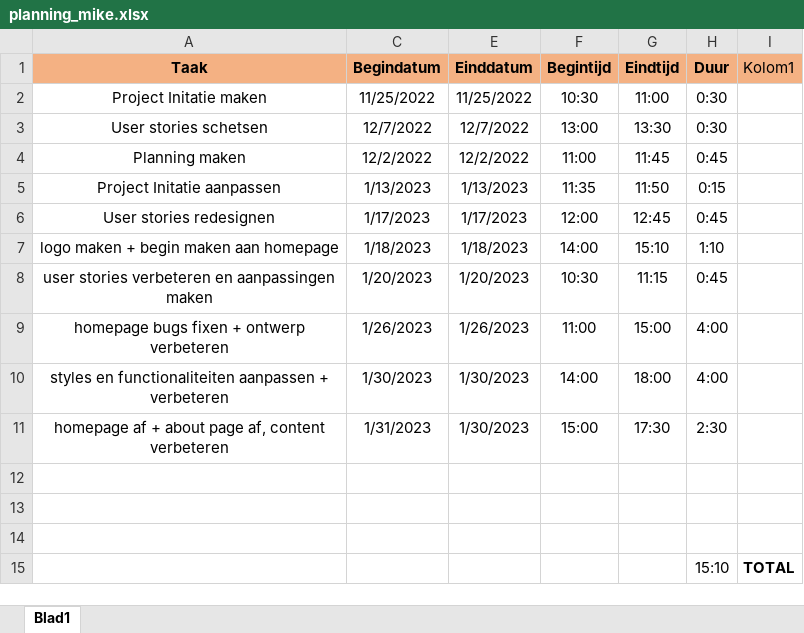
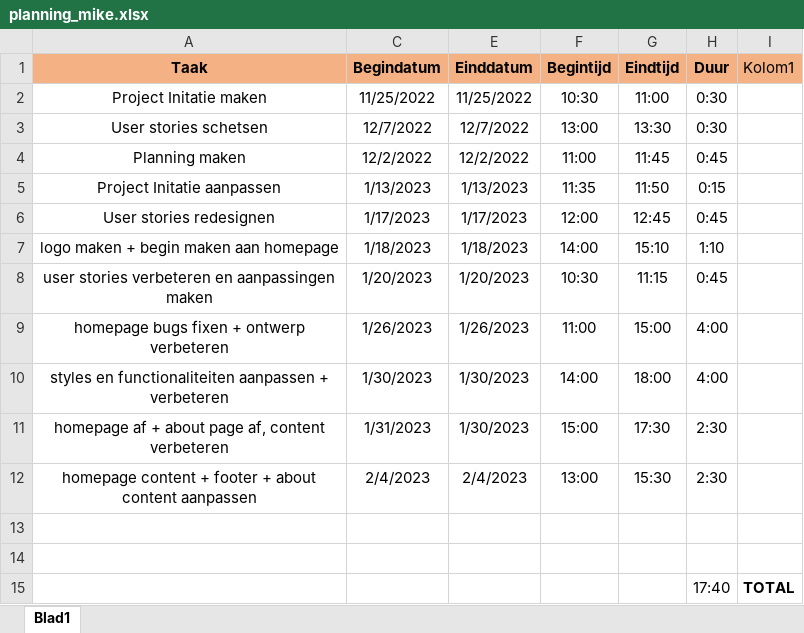
Before and after one commit to mkouelambou3/examenproject_2022, an Excel workbook: work/planning_mike.xlsx, sheet Blad1, drawn as a sheet; values as stored, in another font and other column widths than the file's, no borders; conditional formats and table styles not drawn; removed rows and columns are numbered as before the commit, all else as after; the diff names each change by its address in the sheet, - before the commit and + after, or states it on an @@ line.

Commit message:
save code

```diff
--- a/work/planning_mike.xlsx (sheet Blad1)
+++ b/work/planning_mike.xlsx (sheet Blad1)
+row 12: homepage content + footer + about content aanpassen | 2/4/2023 | 2/4/2023 | 13:00 | 15:30 | 2:30
-row 14: (empty)
-H15 (Duur): 15:10
+H15 (Duur): 17:40
```
